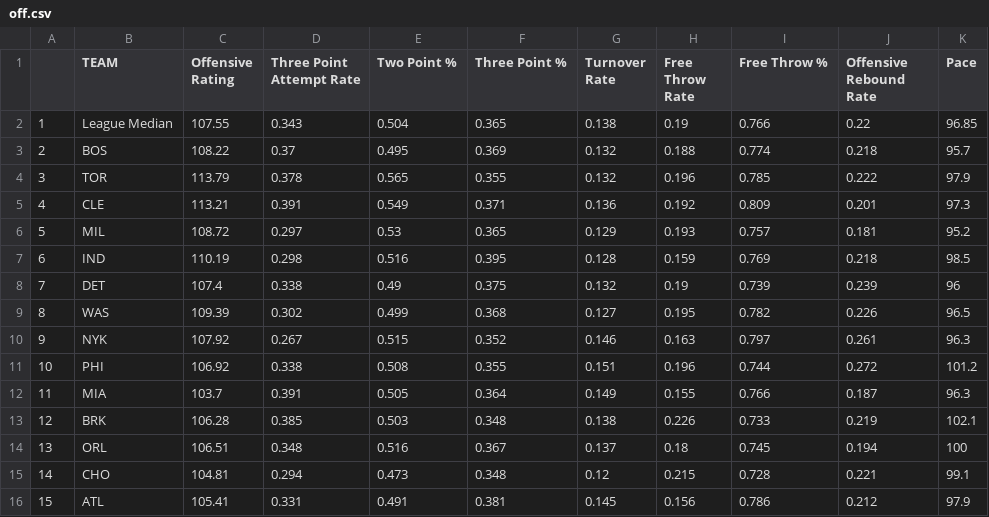
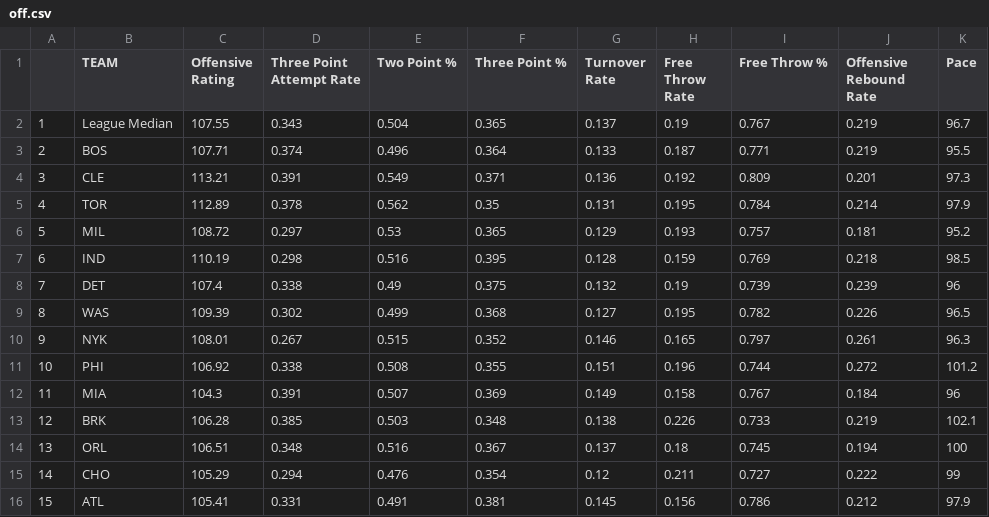
Before and after one commit to tvbassine/four.factors.data, a CSV file: off.csv, drawn as a sheet; only a part is shown; the diff covers the shown part only.

```diff
--- a/off.csv
+++ b/off.csv
@@ -1,6 +1,6 @@
 "","TEAM ","Offensive Rating ","Three Point Attempt Rate ","Two Point % ","Three Point % ","Turnover Rate ","Free Throw Rate ","Free Throw % ","Offensive Rebound Rate ","Pace "
-"1","League Median",107.55,0.343,0.504,0.365,0.138,0.19,0.766,0.22,96.85
-"2","BOS",108.22,0.37,0.495,0.369,0.132,0.188,0.774,0.218,95.7
-"3","TOR",113.79,0.378,0.565,0.355,0.132,0.196,0.785,0.222,97.9
-"4","CLE",113.21,0.391,0.549,0.371,0.136,0.192,0.809,0.201,97.3
+"1","League Median",107.55,0.343,0.504,0.365,0.137,0.19,0.767,0.219,96.7
+"2","BOS",107.71,0.374,0.496,0.364,0.133,0.187,0.771,0.219,95.5
+"3","CLE",113.21,0.391,0.549,0.371,0.136,0.192,0.809,0.201,97.3
+"4","TOR",112.89,0.378,0.562,0.35,0.131,0.195,0.784,0.214,97.9
 "5","MIL",108.72,0.297,0.53,0.365,0.129,0.193,0.757,0.181,95.2
@@ -9,8 +9,8 @@
 "8","WAS",109.39,0.302,0.499,0.368,0.127,0.195,0.782,0.226,96.5
-"9","NYK",107.92,0.267,0.515,0.352,0.146,0.163,0.797,0.261,96.3
+"9","NYK",108.01,0.267,0.515,0.352,0.146,0.165,0.797,0.261,96.3
 "10","PHI",106.92,0.338,0.508,0.355,0.151,0.196,0.744,0.272,101.2
-"11","MIA",103.7,0.391,0.505,0.364,0.149,0.155,0.766,0.187,96.3
+"11","MIA",104.3,0.391,0.507,0.369,0.149,0.158,0.767,0.184,96
 "12","BRK",106.28,0.385,0.503,0.348,0.138,0.226,0.733,0.219,102.1
 "13","ORL",106.51,0.348,0.516,0.367,0.137,0.18,0.745,0.194,100
-"14","CHO",104.81,0.294,0.473,0.348,0.12,0.215,0.728,0.221,99.1
+"14","CHO",105.29,0.294,0.476,0.354,0.12,0.211,0.727,0.222,99
 "15","ATL",105.41,0.331,0.491,0.381,0.145,0.156,0.786,0.212,97.9
```
Also changed, not shown: 1 added row, 1 removed row and 58 edited cells elsewhere in this file, def.csv, off.interactive.csv, 2 other files.
